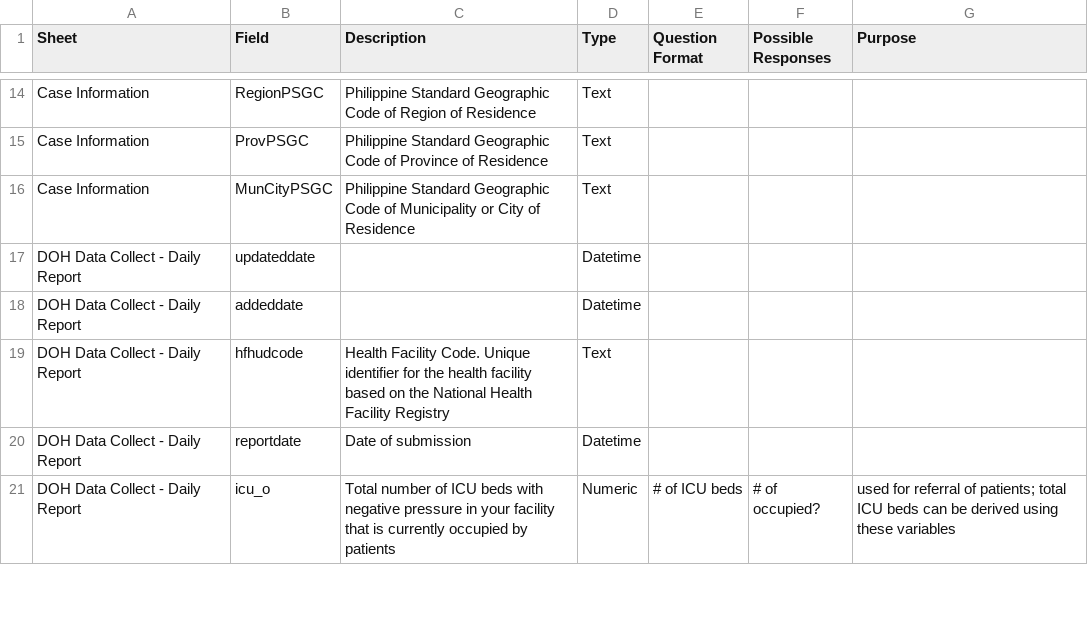
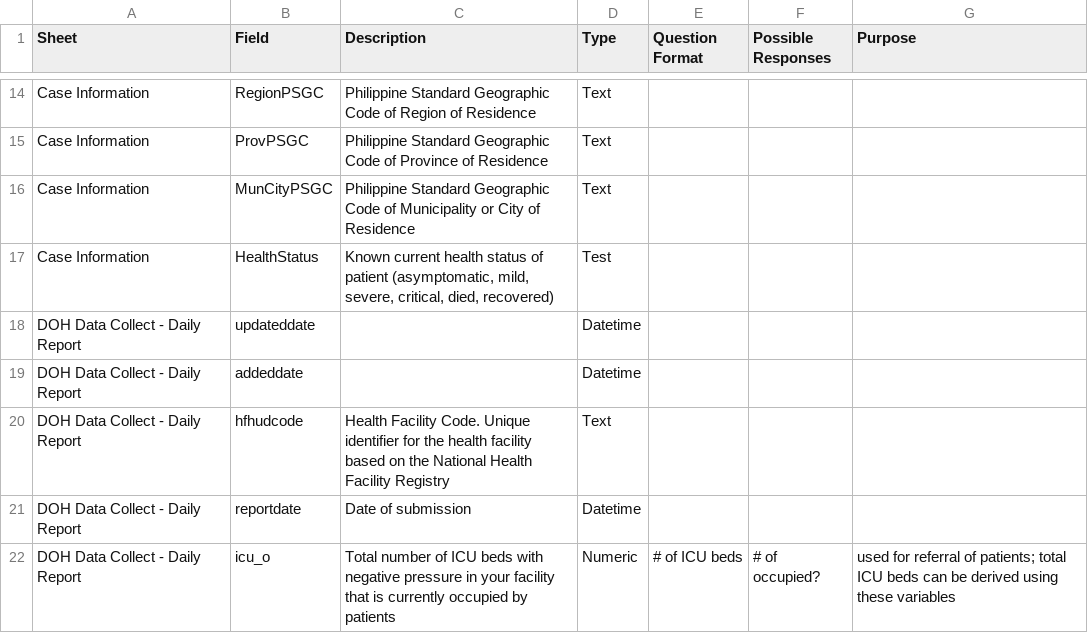
Before and after one commit to RickBahague/DOHDataDrop, a CSV file: Metadata - Fields.csv, drawn as a sheet; only a part is shown, gaps mark what is left out; the diff names each change by its address in the sheet, - before the commit and + after, or states it on an @@ line.

Commit message:
DOH data drop for 20200424

```diff
--- a/Metadata - Fields.csv
+++ b/Metadata - Fields.csv
+row 17: Case Information | HealthStatus | Known current health status of patient (asymptomatic, mild, severe, critical, died, recovered) | Test
```
Also changed, not shown: 2 other files.
